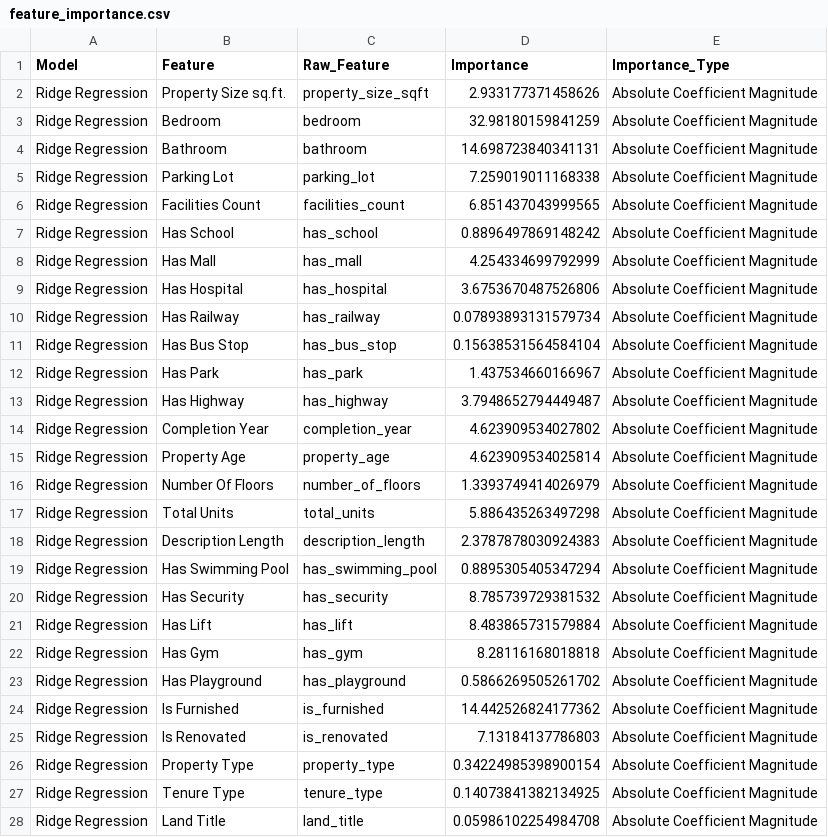
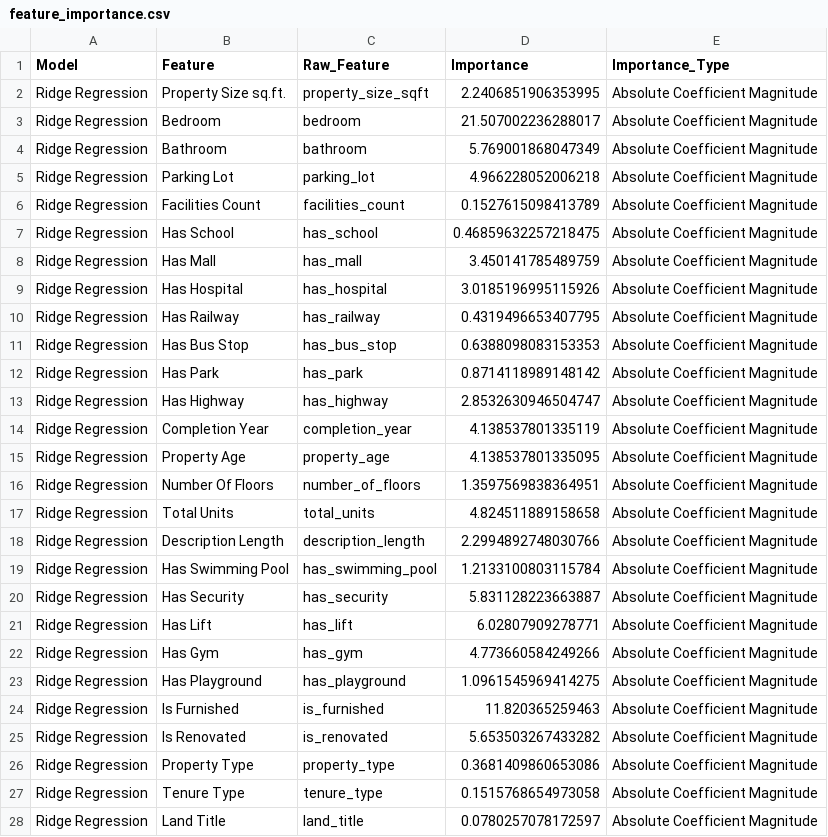
Before and after one commit to Unkn0wn-06/Data_Science_Assignment-main-Current, a CSV file: results/final_models/feature_importance.csv, drawn as a sheet; only a part is shown; the diff covers the shown part only.

```diff
--- a/results/final_models/feature_importance.csv
+++ b/results/final_models/feature_importance.csv
@@ -1,28 +1,28 @@
 Model,Feature,Raw_Feature,Importance,Importance_Type
-Ridge Regression,Property Size sq.ft.,property_size_sqft,2.933177371458626,Absolute Coefficient Magnitude
-Ridge Regression,Bedroom,bedroom,32.98180159841259,Absolute Coefficient Magnitude
-Ridge Regression,Bathroom,bathroom,14.698723840341131,Absolute Coefficient Magnitude
-Ridge Regression,Parking Lot,parking_lot,7.259019011168338,Absolute Coefficient Magnitude
-Ridge Regression,Facilities Count,facilities_count,6.851437043999565,Absolute Coefficient Magnitude
-Ridge Regression,Has School,has_school,0.8896497869148242,Absolute Coefficient Magnitude
-Ridge Regression,Has Mall,has_mall,4.254334699792999,Absolute Coefficient Magnitude
-Ridge Regression,Has Hospital,has_hospital,3.6753670487526806,Absolute Coefficient Magnitude
-Ridge Regression,Has Railway,has_railway,0.07893893131579734,Absolute Coefficient Magnitude
-Ridge Regression,Has Bus Stop,has_bus_stop,0.15638531564584104,Absolute Coefficient Magnitude
-Ridge Regression,Has Park,has_park,1.437534660166967,Absolute Coefficient Magnitude
-Ridge Regression,Has Highway,has_highway,3.7948652794449487,Absolute Coefficient Magnitude
-Ridge Regression,Completion Year,completion_year,4.623909534027802,Absolute Coefficient Magnitude
-Ridge Regression,Property Age,property_age,4.623909534025814,Absolute Coefficient Magnitude
-Ridge Regression,Number Of Floors,number_of_floors,1.3393749414026979,Absolute Coefficient Magnitude
-Ridge Regression,Total Units,total_units,5.886435263497298,Absolute Coefficient Magnitude
-Ridge Regression,Description Length,description_length,2.3787878030924383,Absolute Coefficient Magnitude
-Ridge Regression,Has Swimming Pool,has_swimming_pool,0.8895305405347294,Absolute Coefficient Magnitude
-Ridge Regression,Has Security,has_security,8.785739729381532,Absolute Coefficient Magnitude
-Ridge Regression,Has Lift,has_lift,8.483865731579884,Absolute Coefficient Magnitude
-Ridge Regression,Has Gym,has_gym,8.28116168018818,Absolute Coefficient Magnitude
-Ridge Regression,Has Playground,has_playground,0.5866269505261702,Absolute Coefficient Magnitude
-Ridge Regression,Is Furnished,is_furnished,14.442526824177362,Absolute Coefficient Magnitude
-Ridge Regression,Is Renovated,is_renovated,7.13184137786803,Absolute Coefficient Magnitude
-Ridge Regression,Property Type,property_type,0.34224985398900154,Absolute Coefficient Magnitude
-Ridge Regression,Tenure Type,tenure_type,0.14073841382134925,Absolute Coefficient Magnitude
-Ridge Regression,Land Title,land_title,0.05986102254984708,Absolute Coefficient Magnitude
+Ridge Regression,Property Size sq.ft.,property_size_sqft,2.2406851906353995,Absolute Coefficient Magnitude
+Ridge Regression,Bedroom,bedroom,21.507002236288017,Absolute Coefficient Magnitude
+Ridge Regression,Bathroom,bathroom,5.769001868047349,Absolute Coefficient Magnitude
+Ridge Regression,Parking Lot,parking_lot,4.966228052006218,Absolute Coefficient Magnitude
+Ridge Regression,Facilities Count,facilities_count,0.1527615098413789,Absolute Coefficient Magnitude
+Ridge Regression,Has School,has_school,0.46859632257218475,Absolute Coefficient Magnitude
+Ridge Regression,Has Mall,has_mall,3.450141785489759,Absolute Coefficient Magnitude
+Ridge Regression,Has Hospital,has_hospital,3.0185196995115926,Absolute Coefficient Magnitude
+Ridge Regression,Has Railway,has_railway,0.4319496653407795,Absolute Coefficient Magnitude
+Ridge Regression,Has Bus Stop,has_bus_stop,0.6388098083153353,Absolute Coefficient Magnitude
+Ridge Regression,Has Park,has_park,0.8714118989148142,Absolute Coefficient Magnitude
+Ridge Regression,Has Highway,has_highway,2.8532630946504747,Absolute Coefficient Magnitude
+Ridge Regression,Completion Year,completion_year,4.138537801335119,Absolute Coefficient Magnitude
+Ridge Regression,Property Age,property_age,4.138537801335095,Absolute Coefficient Magnitude
+Ridge Regression,Number Of Floors,number_of_floors,1.3597569838364951,Absolute Coefficient Magnitude
+Ridge Regression,Total Units,total_units,4.824511889158658,Absolute Coefficient Magnitude
+Ridge Regression,Description Length,description_length,2.2994892748030766,Absolute Coefficient Magnitude
+Ridge Regression,Has Swimming Pool,has_swimming_pool,1.2133100803115784,Absolute Coefficient Magnitude
+Ridge Regression,Has Security,has_security,5.831128223663887,Absolute Coefficient Magnitude
+Ridge Regression,Has Lift,has_lift,6.02807909278771,Absolute Coefficient Magnitude
+Ridge Regression,Has Gym,has_gym,4.773660584249266,Absolute Coefficient Magnitude
+Ridge Regression,Has Playground,has_playground,1.0961545969414275,Absolute Coefficient Magnitude
+Ridge Regression,Is Furnished,is_furnished,11.820365259463,Absolute Coefficient Magnitude
+Ridge Regression,Is Renovated,is_renovated,5.653503267433282,Absolute Coefficient Magnitude
+Ridge Regression,Property Type,property_type,0.3681409860653086,Absolute Coefficient Magnitude
+Ridge Regression,Tenure Type,tenure_type,0.1515768654973058,Absolute Coefficient Magnitude
+Ridge Regression,Land Title,land_title,0.0780257078172597,Absolute Coefficient Magnitude
```
Also changed, not shown: 115 edited cells elsewhere in this file, experiments/upper_tail_trimming/bootstrap_results.csv, experiments/upper_tail_trimming/fold_metrics.csv, 30 other files.
